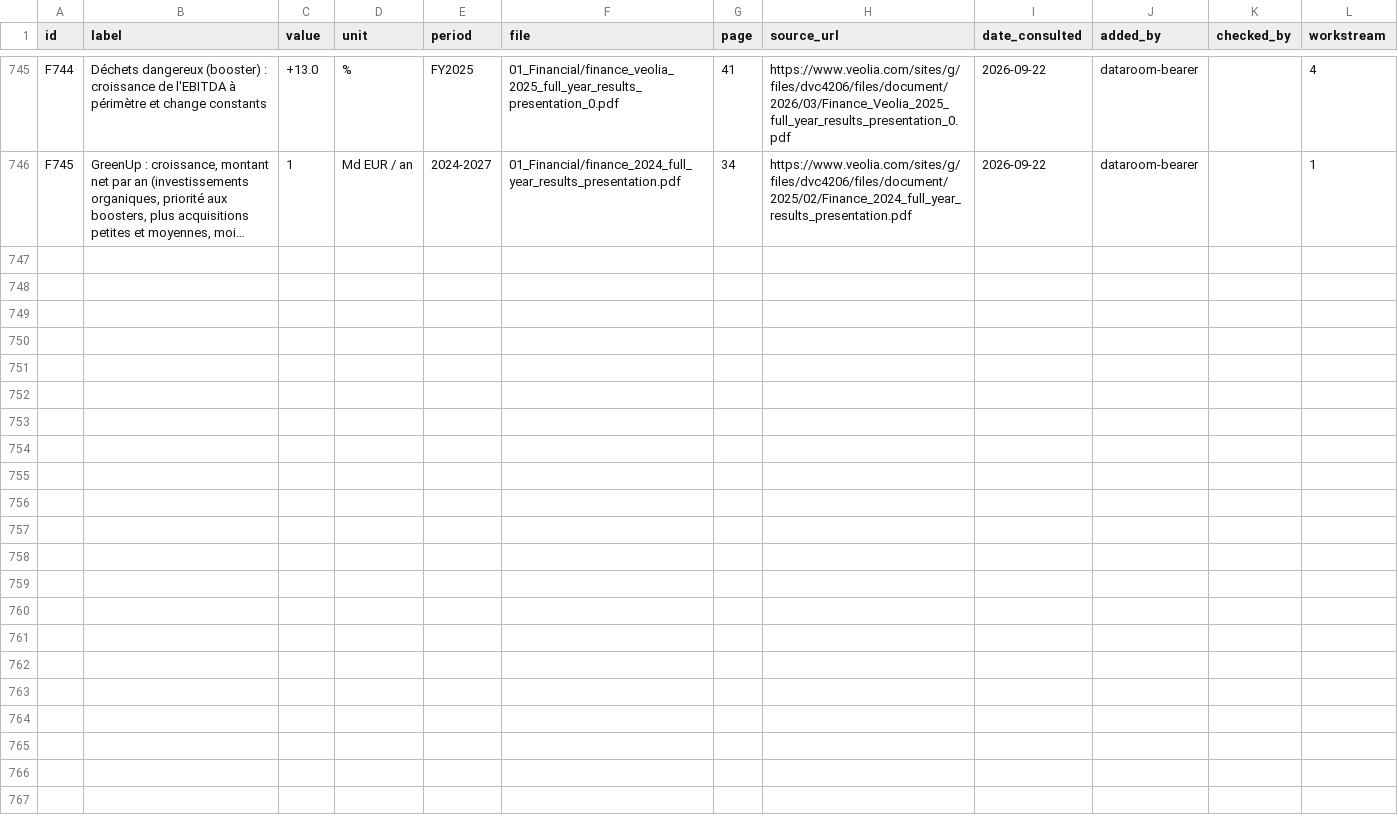
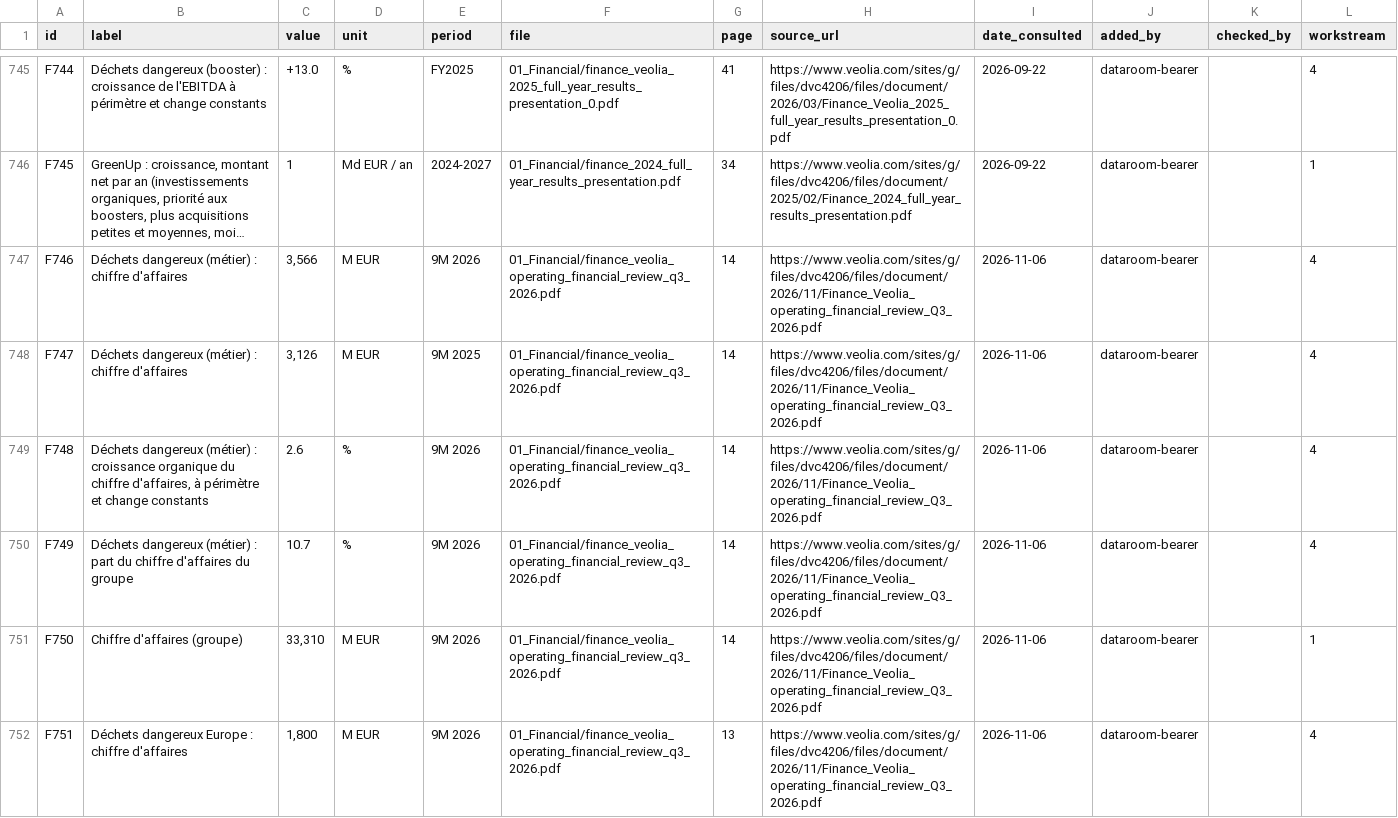
Before and after one commit to PurpleGuys/VPS-dataroom-lecture-seule-, a CSV file: 00_Admin/register.csv, drawn as a sheet; only a part is shown, gaps mark what is left out; long unchanged cells end in …; the diff covers the shown part only; the diff names each change by its address in the sheet, - before the commit and + after, or states it on an @@ line.

Commit message:
Dépôt via MCP : register.csv

```diff
--- a/00_Admin/register.csv
+++ b/00_Admin/register.csv
+row 747: F746 | Déchets dangereux (métier) : chiffre d'affaires | 3,566 | M EUR | 9M 2026 | 01_Financial/finance_veolia_operating_financial_review_q3_2026.pdf | 14 | https://www.veolia.com/sites/g/files/dvc4206/files/document/2026/11/Finance_Veolia_operating_financial_review_Q3_2026.pdf | 2026-11-06 | dataroom-bearer |  | 4
+row 748: F747 | Déchets dangereux (métier) : chiffre d'affaires | 3,126 | M EUR | 9M 2025 | 01_Financial/finance_veolia_operating_financial_review_q3_2026.pdf | 14 | https://www.veolia.com/sites/g/files/dvc4206/files/document/2026/11/Finance_Veolia_operating_financial_review_Q3_2026.pdf | 2026-11-06 | dataroom-bearer |  | 4
+row 749: F748 | Déchets dangereux (métier) : croissance organique du chiffre d'affaires, à périmètre et change constants | 2.6 | % | 9M 2026 | 01_Financial/finance_veolia_operating_financial_review_q3_2026.pdf | 14 | https://www.veolia.com/sites/g/files/dvc4206/files/document/2026/11/Finance_Veolia_operating_financial_review_Q3_2026.pdf | 2026-11-06 | dataroom-bearer |  | 4
+row 750: F749 | Déchets dangereux (métier) : part du chiffre d'affaires du groupe | 10.7 | % | 9M 2026 | 01_Financial/finance_veolia_operating_financial_review_q3_2026.pdf | 14 | https://www.veolia.com/sites/g/files/dvc4206/files/document/2026/11/Finance_Veolia_operating_financial_review_Q3_2026.pdf | 2026-11-06 | dataroom-bearer |  | 4
+row 751: F750 | Chiffre d'affaires (groupe) | 33,310 | M EUR | 9M 2026 | 01_Financial/finance_veolia_operating_financial_review_q3_2026.pdf | 14 | https://www.veolia.com/sites/g/files/dvc4206/files/document/2026/11/Finance_Veolia_operating_financial_review_Q3_2026.pdf | 2026-11-06 | dataroom-bearer |  | 1
+row 752: F751 | Déchets dangereux Europe : chiffre d'affaires | 1,800 | M EUR | 9M 2026 | 01_Financial/finance_veolia_operating_financial_review_q3_2026.pdf | 13 | https://www.veolia.com/sites/g/files/dvc4206/files/document/2026/11/Finance_Veolia_operating_financial_review_Q3_2026.pdf | 2026-11-06 | dataroom-bearer |  | 4
```
Also changed, not shown: 5 added rows elsewhere in this file, 4 other files.
